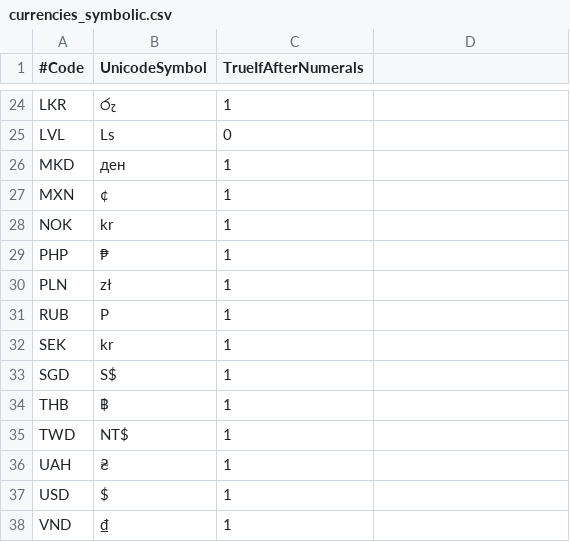
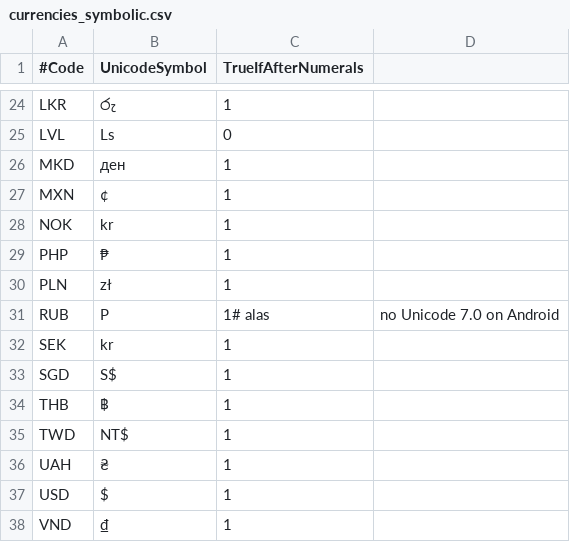
Before and after one commit to adiosmsu/budgeter-app, a CSV file: app/src/main/assets/currencies_symbolic.csv, drawn as a sheet; only a part is shown, gaps mark what is left out.

```diff
--- a/app/src/main/assets/currencies_symbolic.csv
+++ b/app/src/main/assets/currencies_symbolic.csv
@@ -30,3 +30,3 @@ PHP,₱,1
 PLN,zł,1
-RUB,Р,1
+RUB,Р,1# alas, no Unicode 7.0 on Android
 SEK,kr,1
```
Also changed, not shown: 26 other files.
